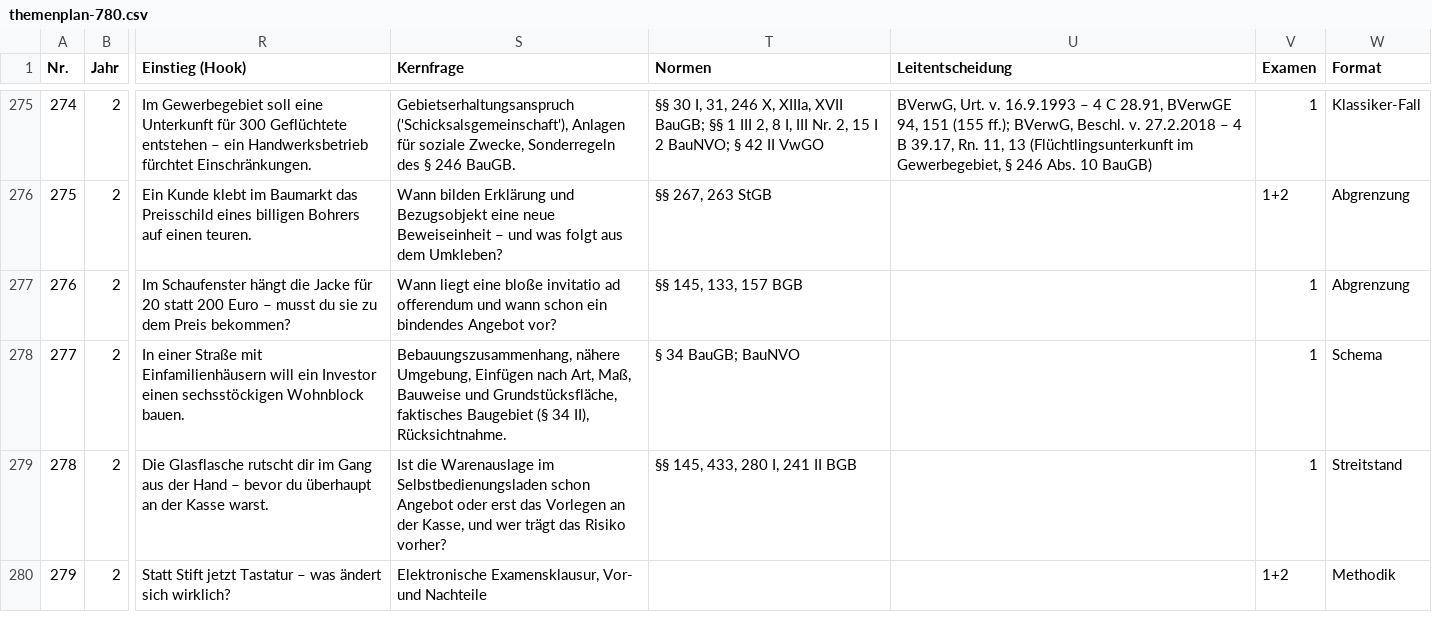
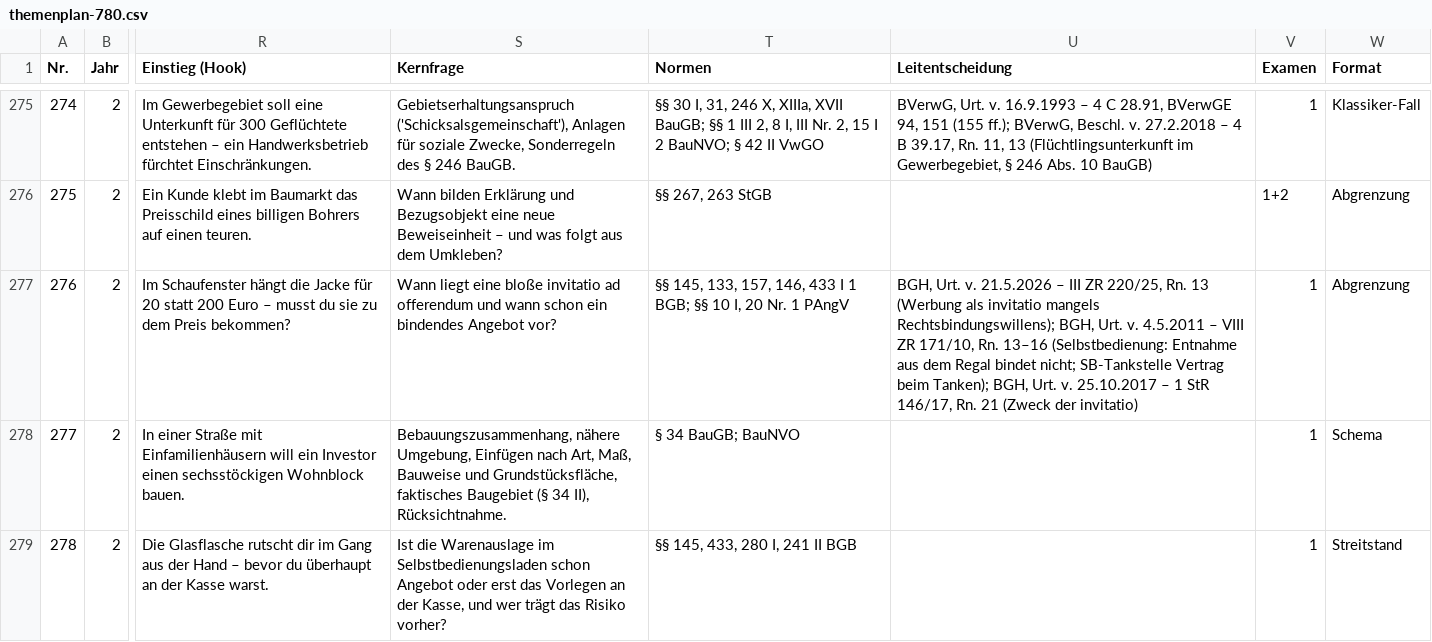
Before and after one commit to Ccan-devoloper/herrjurist, a CSV file: youtube/themenplanung/themenplan-780.csv, drawn as a sheet; only a part is shown, gaps mark what is left out; the shorter side is filled out with more unchanged rows; the diff names each change by its address in the sheet, - before the commit and + after, or states it on an @@ line.

```diff
--- a/youtube/themenplanung/themenplan-780.csv
+++ b/youtube/themenplanung/themenplan-780.csv
-T277 (Normen): §§ 145, 133, 157 BGB
+T277 (Normen): §§ 145, 133, 157, 146, 433 I 1 BGB; §§ 10 I, 20 Nr. 1 PAngV
-U277 (Leitentscheidung): (empty)
+U277 (Leitentscheidung): BGH, Urt. v. 21.5.2026 – III ZR 220/25, Rn. 13 (Werbung als invitatio mangels Rechtsbindungswillens); BGH, Urt. v. 4.5.2011 – VIII ZR 171/10, Rn. 13–16 (Selbstbedienung: Entnahme aus dem Regal bindet nicht; SB-Tankstelle Vertrag beim Tanken); BGH, Urt. v. 25.10.2017 – 1 StR 146/17, Rn. 21 (Zweck der invitatio)
```
Also changed, not shown: 4 other files.
